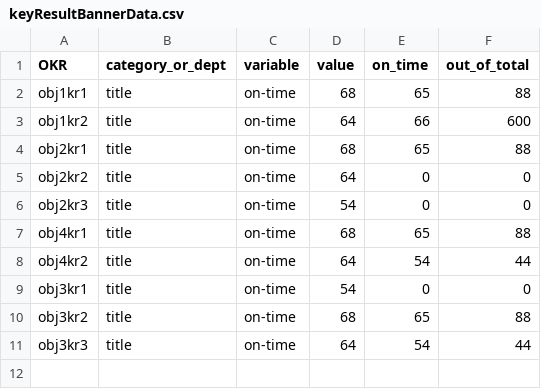
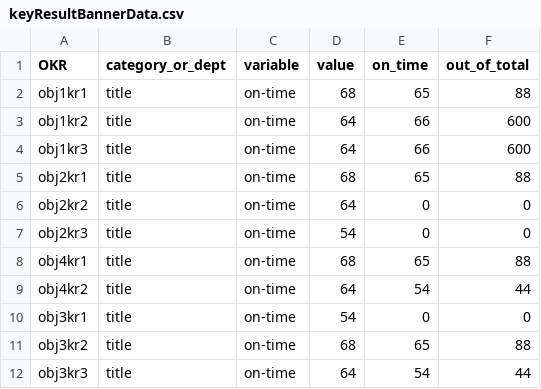
Before and after one commit to EdwardDeaver/SyracuseDashboardJavaScript, a CSV file: data/keyResultBannerData.csv, drawn as a sheet; the diff names each change by its address in the sheet, - before the commit and + after, or states it on an @@ line.

```diff
--- a/data/keyResultBannerData.csv
+++ b/data/keyResultBannerData.csv
+row 4: obj1kr3 | title | on-time | 64 | 66 | 600
```
Also changed, not shown: data/FiscalObjective2.csv, data/combined_data_v4.csv, 5 other files.
